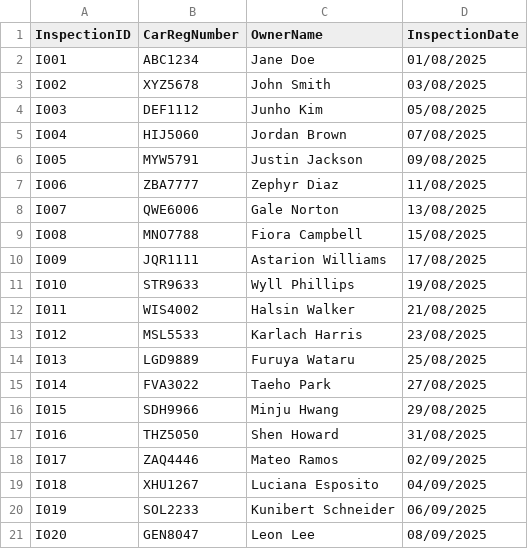
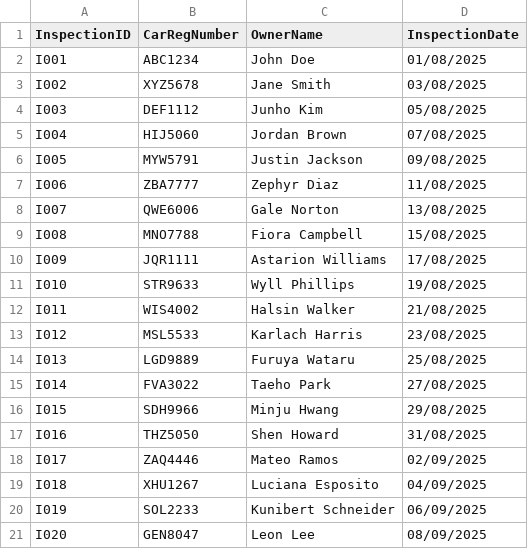
Before and after one commit to 68010876-Phoomrapee/Programming-Fundamental-Final-Project-58, a CSV file: users_data.csv, drawn as a sheet.

Commit message:
users_data.csv

```diff
--- a/users_data.csv
+++ b/users_data.csv
@@ -1,4 +1,4 @@
 InspectionID,CarRegNumber,OwnerName,InspectionDate,
-I001,ABC1234,Jane Doe,01/08/2025
-I002,XYZ5678,John Smith,03/08/2025
+I001,ABC1234,John Doe,01/08/2025
+I002,XYZ5678,Jane Smith,03/08/2025
 I003,DEF1112,Junho Kim,05/08/2025
```
